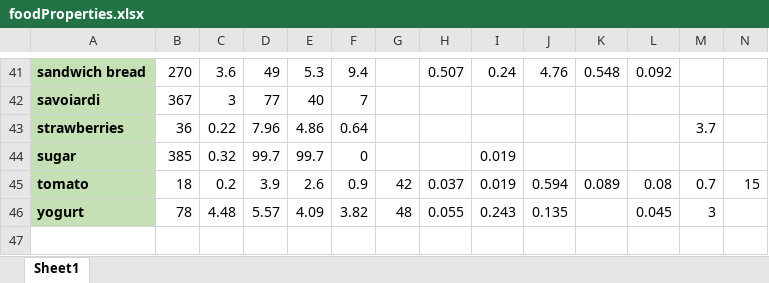
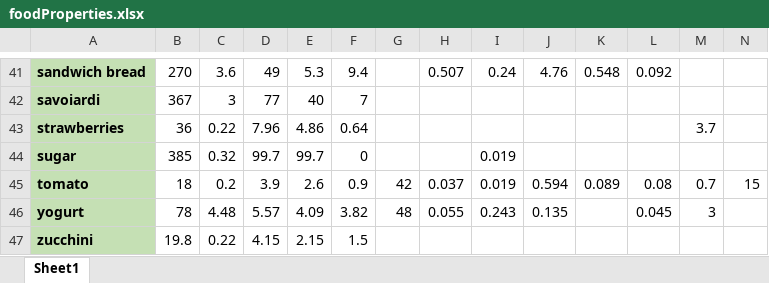
Before and after one commit to sp-droid/showtime, an Excel workbook: assets/data/recipes/foodProperties.xlsx, sheet Sheet1, drawn as a sheet; only a part is shown, gaps mark what is left out; values as stored, in another font and other column widths than the file's, no borders; conditional formats not drawn; rows hold the shown columns only; the diff names each change by its address in the sheet, - before the commit and + after, or states it on an @@ line.

Commit message:
3 new recipes

```diff
--- a/assets/data/recipes/foodProperties.xlsx (sheet Sheet1)
+++ b/assets/data/recipes/foodProperties.xlsx (sheet Sheet1)
+row 47: zucchini | 19.8 | 0.22 | 4.15 | 2.15 | 1.5
```
Also changed, not shown: 12 other files.
